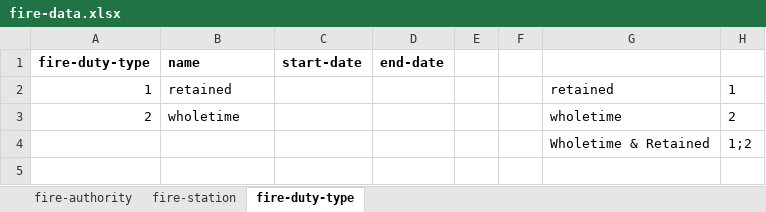
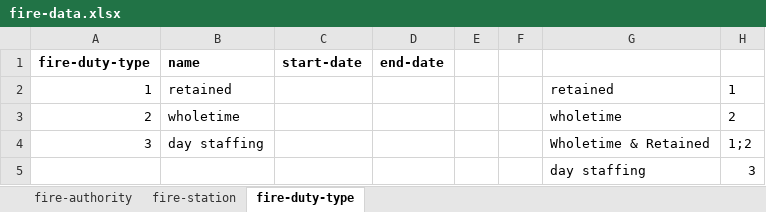
Before and after one commit to openregister/fire-data, an Excel workbook: lists/fire-data.xlsx, sheet fire-duty-type, drawn as a sheet; values as stored, in another font and other column widths than the file's, no borders; the diff names each change by its address in the sheet, - before the commit and + after, or states it on an @@ line.

```diff
--- a/lists/fire-data.xlsx (sheet fire-duty-type)
+++ b/lists/fire-data.xlsx (sheet fire-duty-type)
-A4 (fire-duty-type): (empty)
+A4 (fire-duty-type): 3
-B4 (name): (empty)
+B4 (name): day staffing
+row 5:  |  |  |  |  |  | day staffing | 3
```
Also changed, not shown: sheet fire-station, lists/stations-derbyshire.xlsx.
